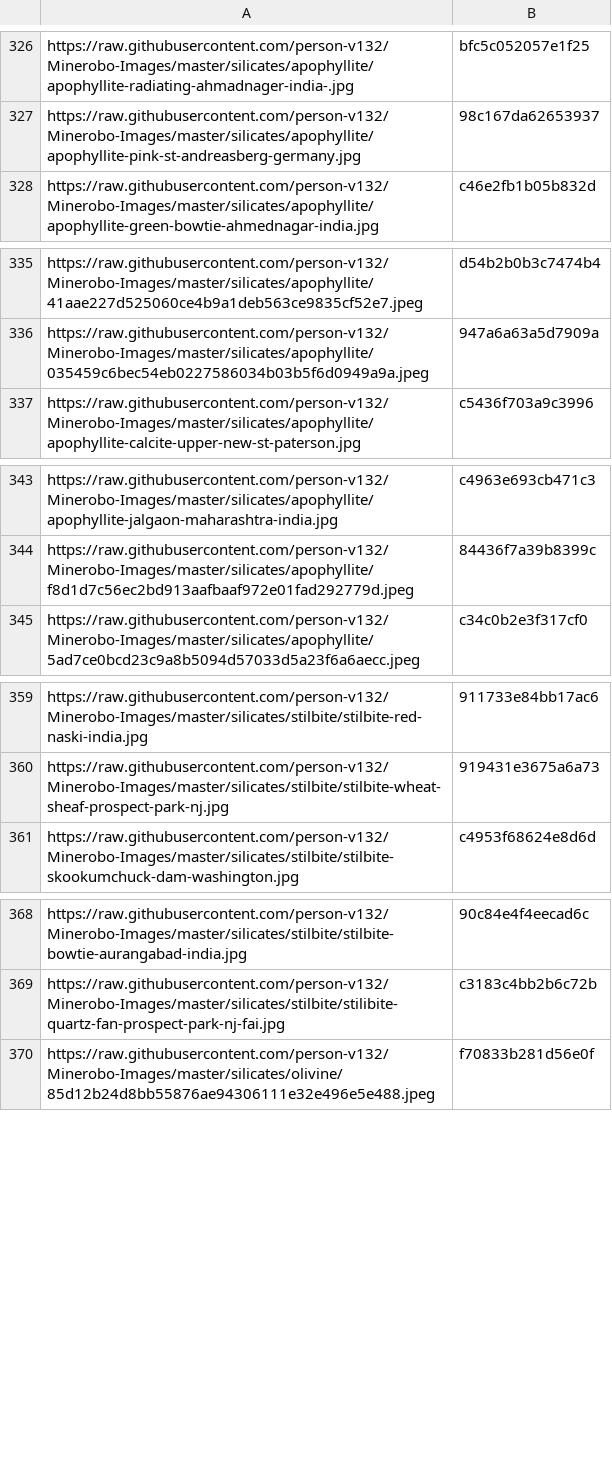
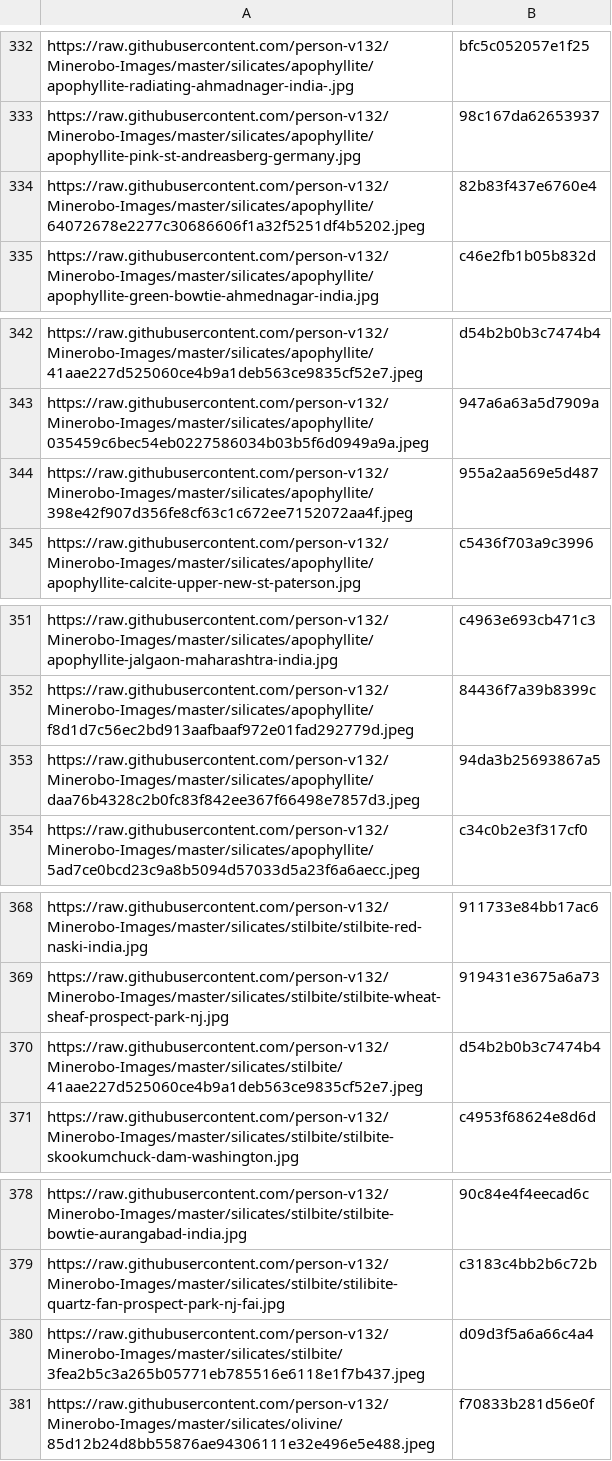
Before and after one commit to person-v132/Minerobo-Images, a CSV file: hashes.csv, drawn as a sheet; only a part is shown, gaps mark what is left out; the diff covers the shown part only; the diff names each change by its address in the sheet, - before the commit and + after, or states it on an @@ line.

```diff
--- a/hashes.csv
+++ b/hashes.csv
+row 334: https://raw.githubusercontent.com/person-v132/Minerobo-Images/master/silicates/apophyllite/64072678e2277c30686606f1a32f5251df4b5202.jpeg | 82b83f437e6760e4
+row 344: https://raw.githubusercontent.com/person-v132/Minerobo-Images/master/silicates/apophyllite/398e42f907d356fe8cf63c1c672ee7152072aa4f.jpeg | 955a2aa569e5d487
+row 353: https://raw.githubusercontent.com/person-v132/Minerobo-Images/master/silicates/apophyllite/daa76b4328c2b0fc83f842ee367f66498e7857d3.jpeg | 94da3b25693867a5
+row 370: https://raw.githubusercontent.com/person-v132/Minerobo-Images/master/silicates/stilbite/41aae227d525060ce4b9a1deb563ce9835cf52e7.jpeg | d54b2b0b3c7474b4
+row 380: https://raw.githubusercontent.com/person-v132/Minerobo-Images/master/silicates/stilbite/3fea2b5c3a265b05771eb785516e6118e1f7b437.jpeg | d09d3f5a6a66c4a4
```
Also changed, not shown: 20 added rows elsewhere in this file.
